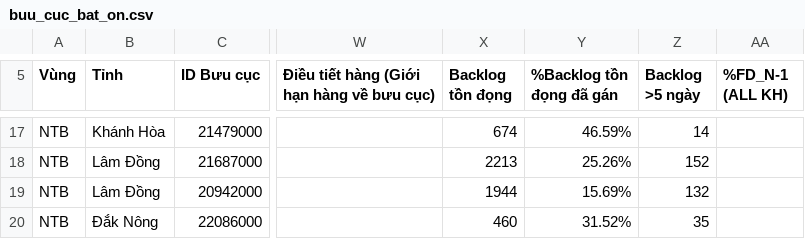
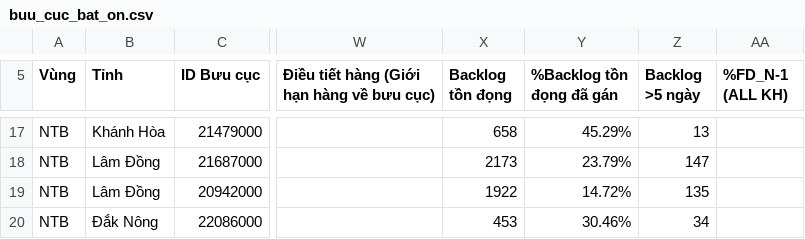
Before and after one commit to thuyntt2-creator/Dashboard_NTB_2026, a CSV file: buu_cuc_bat_on.csv, drawn as a sheet; only a part is shown, gaps mark what is left out; the diff covers the shown part only; the diff names each change by its address in the sheet, - before the commit and + after, or states it on an @@ line.

```diff
--- a/buu_cuc_bat_on.csv
+++ b/buu_cuc_bat_on.csv
-X17 (Backlog tồn đọng): 674
+X17 (Backlog tồn đọng): 658
-Y17 (%Backlog tồn đọng đã gán): 46.59%
+Y17 (%Backlog tồn đọng đã gán): 45.29%
-Z17 (Backlog >5 ngày): 14
+Z17 (Backlog >5 ngày): 13
-X18 (Backlog tồn đọng): 2213
+X18 (Backlog tồn đọng): 2173
-Y18 (%Backlog tồn đọng đã gán): 25.26%
+Y18 (%Backlog tồn đọng đã gán): 23.79%
-Z18 (Backlog >5 ngày): 152
+Z18 (Backlog >5 ngày): 147
-X19 (Backlog tồn đọng): 1944
+X19 (Backlog tồn đọng): 1922
-Y19 (%Backlog tồn đọng đã gán): 15.69%
+Y19 (%Backlog tồn đọng đã gán): 14.72%
-Z19 (Backlog >5 ngày): 132
+Z19 (Backlog >5 ngày): 135
-X20 (Backlog tồn đọng): 460
+X20 (Backlog tồn đọng): 453
-Y20 (%Backlog tồn đọng đã gán): 31.52%
+Y20 (%Backlog tồn đọng đã gán): 30.46%
-Z20 (Backlog >5 ngày): 35
+Z20 (Backlog >5 ngày): 34
```
Also changed, not shown: 31 edited cells elsewhere in this file, 3 other files.
